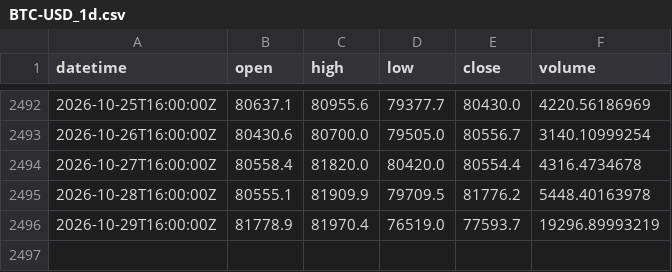
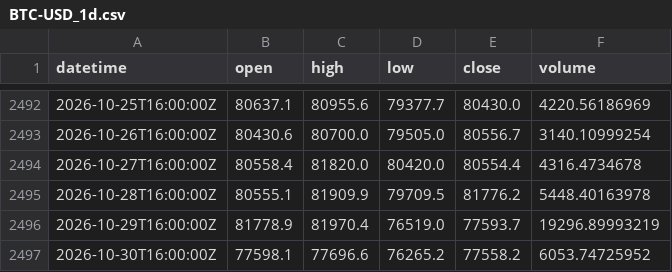
Before and after one commit to xu75/quant-strategy, a CSV file: data/market/BTC-USD_1d.csv, drawn as a sheet; only a part is shown, gaps mark what is left out.

Commit message:
chore(data): update market data 2026-11-01 15:23 UTC

```diff
--- a/data/market/BTC-USD_1d.csv
+++ b/data/market/BTC-USD_1d.csv
@@ -2496 +2496,2 @@ datetime,open,high,low,close,volume
 2026-10-29T16:00:00Z,81778.9,81970.4,76519.0,77593.7,19296.89993219
+2026-10-30T16:00:00Z,77598.1,77696.6,76265.2,77558.2,6053.74725952
```
Also changed, not shown: 1 other file.
